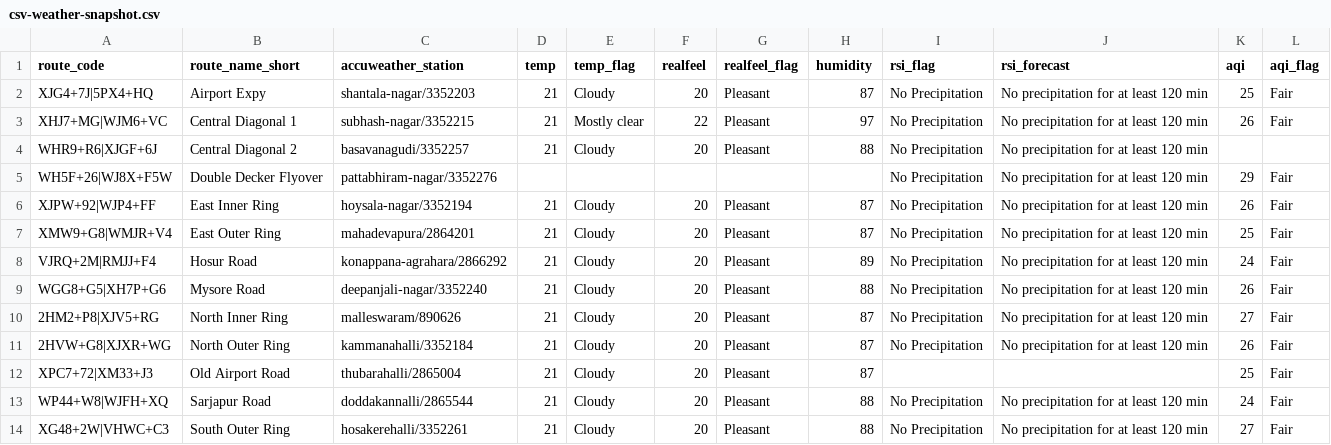
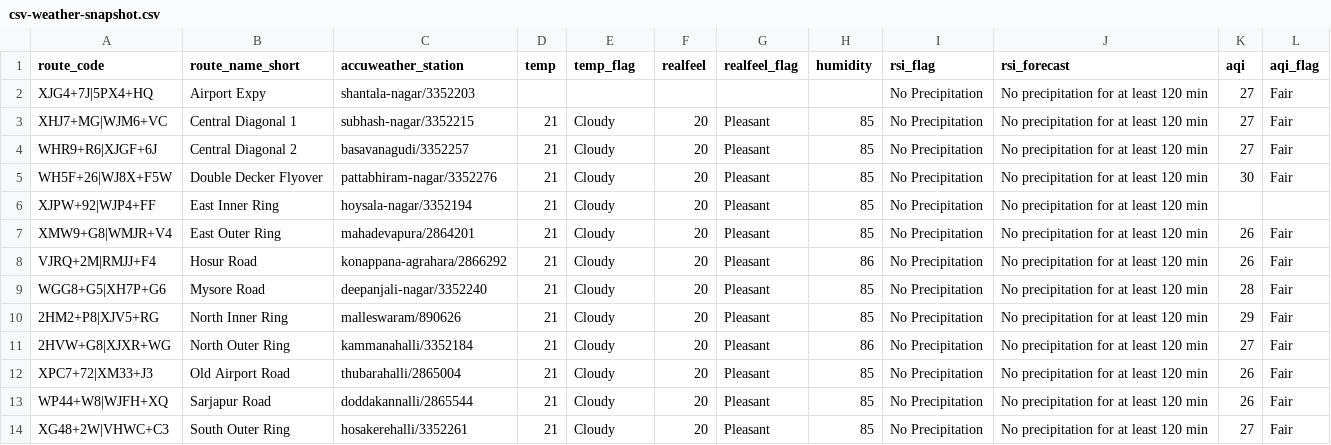
Before and after one commit to thecont1/blr-traffic-monitor, a CSV file: data/csv-weather-snapshot.csv, drawn as a sheet.

```diff
--- a/data/csv-weather-snapshot.csv
+++ b/data/csv-weather-snapshot.csv
@@ -1,14 +1,14 @@
 route_code,route_name_short,accuweather_station,temp,temp_flag,realfeel,realfeel_flag,humidity,rsi_flag,rsi_forecast,aqi,aqi_flag
-XJG4+7J|5PX4+HQ,Airport Expy,shantala-nagar/3352203,21,Cloudy,20,Pleasant,87,No Precipitation,No precipitation for at least 120 min,25,Fair
-XHJ7+MG|WJM6+VC,Central Diagonal 1,subhash-nagar/3352215,21,Mostly clear,22,Pleasant,97,No Precipitation,No precipitation for at least 120 min,26,Fair
-WHR9+R6|XJGF+6J,Central Diagonal 2,basavanagudi/3352257,21,Cloudy,20,Pleasant,88,No Precipitation,No precipitation for at least 120 min,,
-WH5F+26|WJ8X+F5W,Double Decker Flyover,pattabhiram-nagar/3352276,,,,,,No Precipitation,No precipitation for at least 120 min,29,Fair
-XJPW+92|WJP4+FF,East Inner Ring,hoysala-nagar/3352194,21,Cloudy,20,Pleasant,87,No Precipitation,No precipitation for at least 120 min,26,Fair
-XMW9+G8|WMJR+V4,East Outer Ring,mahadevapura/2864201,21,Cloudy,20,Pleasant,87,No Precipitation,No precipitation for at least 120 min,25,Fair
-VJRQ+2M|RMJJ+F4,Hosur Road,konappana-agrahara/2866292,21,Cloudy,20,Pleasant,89,No Precipitation,No precipitation for at least 120 min,24,Fair
-WGG8+G5|XH7P+G6,Mysore Road,deepanjali-nagar/3352240,21,Cloudy,20,Pleasant,88,No Precipitation,No precipitation for at least 120 min,26,Fair
-2HM2+P8|XJV5+RG,North Inner Ring,malleswaram/890626,21,Cloudy,20,Pleasant,87,No Precipitation,No precipitation for at least 120 min,27,Fair
-2HVW+G8|XJXR+WG,North Outer Ring,kammanahalli/3352184,21,Cloudy,20,Pleasant,87,No Precipitation,No precipitation for at least 120 min,26,Fair
-XPC7+72|XM33+J3,Old Airport Road,thubarahalli/2865004,21,Cloudy,20,Pleasant,87,,,25,Fair
-WP44+W8|WJFH+XQ,Sarjapur Road,doddakannalli/2865544,21,Cloudy,20,Pleasant,88,No Precipitation,No precipitation for at least 120 min,24,Fair
-XG48+2W|VHWC+C3,South Outer Ring,hosakerehalli/3352261,21,Cloudy,20,Pleasant,88,No Precipitation,No precipitation for at least 120 min,27,Fair
+XJG4+7J|5PX4+HQ,Airport Expy,shantala-nagar/3352203,,,,,,No Precipitation,No precipitation for at least 120 min,27,Fair
+XHJ7+MG|WJM6+VC,Central Diagonal 1,subhash-nagar/3352215,21,Cloudy,20,Pleasant,85,No Precipitation,No precipitation for at least 120 min,27,Fair
+WHR9+R6|XJGF+6J,Central Diagonal 2,basavanagudi/3352257,21,Cloudy,20,Pleasant,85,No Precipitation,No precipitation for at least 120 min,27,Fair
+WH5F+26|WJ8X+F5W,Double Decker Flyover,pattabhiram-nagar/3352276,21,Cloudy,20,Pleasant,85,No Precipitation,No precipitation for at least 120 min,30,Fair
+XJPW+92|WJP4+FF,East Inner Ring,hoysala-nagar/3352194,21,Cloudy,20,Pleasant,85,No Precipitation,No precipitation for at least 120 min,,
+XMW9+G8|WMJR+V4,East Outer Ring,mahadevapura/2864201,21,Cloudy,20,Pleasant,85,No Precipitation,No precipitation for at least 120 min,26,Fair
+VJRQ+2M|RMJJ+F4,Hosur Road,konappana-agrahara/2866292,21,Cloudy,20,Pleasant,86,No Precipitation,No precipitation for at least 120 min,26,Fair
+WGG8+G5|XH7P+G6,Mysore Road,deepanjali-nagar/3352240,21,Cloudy,20,Pleasant,85,No Precipitation,No precipitation for at least 120 min,28,Fair
+2HM2+P8|XJV5+RG,North Inner Ring,malleswaram/890626,21,Cloudy,20,Pleasant,85,No Precipitation,No precipitation for at least 120 min,29,Fair
+2HVW+G8|XJXR+WG,North Outer Ring,kammanahalli/3352184,21,Cloudy,20,Pleasant,86,No Precipitation,No precipitation for at least 120 min,27,Fair
+XPC7+72|XM33+J3,Old Airport Road,thubarahalli/2865004,21,Cloudy,20,Pleasant,85,No Precipitation,No precipitation for at least 120 min,26,Fair
+WP44+W8|WJFH+XQ,Sarjapur Road,doddakannalli/2865544,21,Cloudy,20,Pleasant,85,No Precipitation,No precipitation for at least 120 min,26,Fair
+XG48+2W|VHWC+C3,South Outer Ring,hosakerehalli/3352261,21,Cloudy,20,Pleasant,85,No Precipitation,No precipitation for at least 120 min,27,Fair
```
Also changed, not shown: 1 other file.
